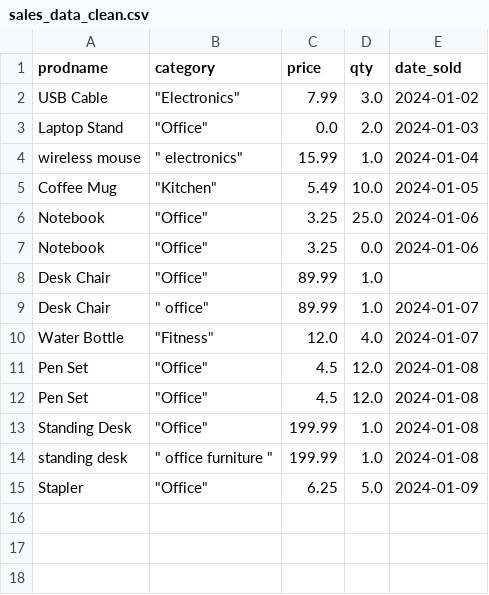
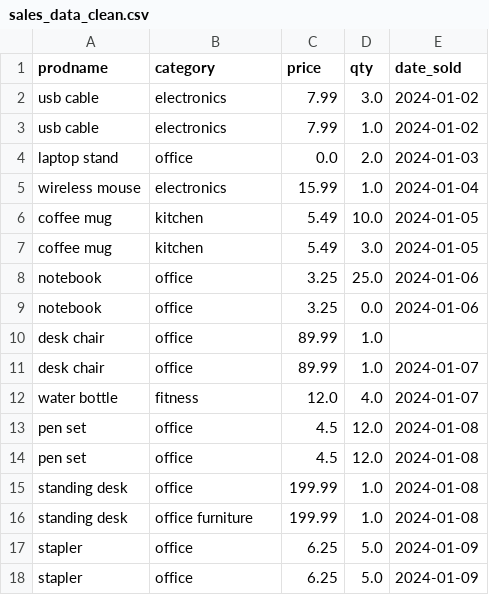
Before and after one commit to ChimoMallous/ism2411-data-cleaning-copilot, a CSV file: data/processed/sales_data_clean.csv, drawn as a sheet.

Commit message:
Add lowercase formatting for 'prodname' and 'category' columns, Modified Copilots suggestion and instead replace negative values with their absolute value, Add strip whitespace and remove quotation marks from prodname and category columns

```diff
--- a/data/processed/sales_data_clean.csv
+++ b/data/processed/sales_data_clean.csv
@@ -1,15 +1,18 @@
 prodname,category,price,qty,date_sold
-USB Cable,"""Electronics""",7.99,3.0,2024-01-02
-Laptop Stand,"""Office""",0.0,2.0,2024-01-03
-wireless  mouse,""" electronics""",15.99,1.0,2024-01-04
-Coffee Mug,"""Kitchen""",5.49,10.0,2024-01-05
-Notebook,"""Office""",3.25,25.0,2024-01-06
-Notebook,"""Office""",3.25,0.0,2024-01-06
-Desk Chair,"""Office""",89.99,1.0,
-Desk  Chair,""" office""",89.99,1.0,2024-01-07
-Water Bottle,"""Fitness""",12.0,4.0,2024-01-07
-Pen Set,"""Office""",4.5,12.0,2024-01-08
-Pen Set,"""Office""",4.5,12.0,2024-01-08
-Standing Desk,"""Office""",199.99,1.0,2024-01-08
-standing desk,""" office furniture """,199.99,1.0,2024-01-08
-Stapler,"""Office""",6.25,5.0,2024-01-09
+usb cable,electronics,7.99,3.0,2024-01-02
+usb cable,electronics,7.99,1.0,2024-01-02
+laptop stand,office,0.0,2.0,2024-01-03
+wireless  mouse,electronics,15.99,1.0,2024-01-04
+coffee mug,kitchen,5.49,10.0,2024-01-05
+coffee mug,kitchen,5.49,3.0,2024-01-05
+notebook,office,3.25,25.0,2024-01-06
+notebook,office,3.25,0.0,2024-01-06
+desk chair,office,89.99,1.0,
+desk  chair,office,89.99,1.0,2024-01-07
+water bottle,fitness,12.0,4.0,2024-01-07
+pen set,office,4.5,12.0,2024-01-08
+pen set,office,4.5,12.0,2024-01-08
+standing desk,office,199.99,1.0,2024-01-08
+standing desk,office furniture,199.99,1.0,2024-01-08
+stapler,office,6.25,5.0,2024-01-09
+stapler,office,6.25,5.0,2024-01-09
```
Also changed, not shown: 1 other file.
